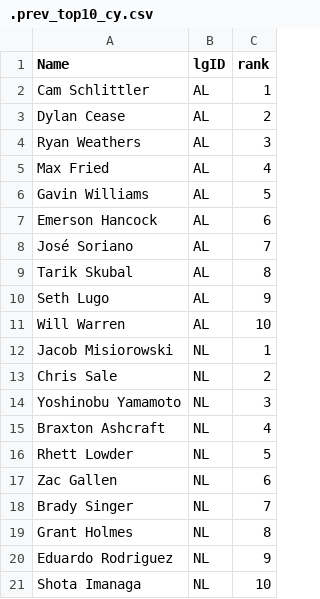
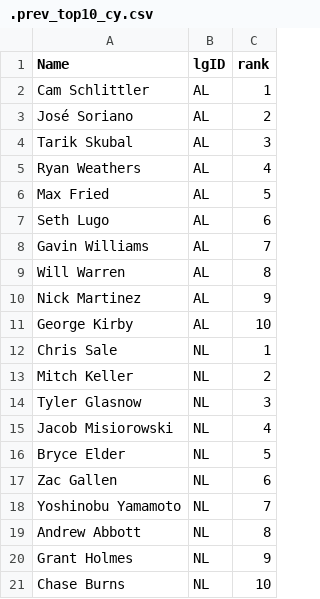
Before and after one commit to jeffwarr4/mlb-awards-predictor, a CSV file: predictions/2026/.prev_top10_cy.csv, drawn as a sheet.

```diff
--- a/predictions/2026/.prev_top10_cy.csv
+++ b/predictions/2026/.prev_top10_cy.csv
@@ -2,20 +2,20 @@ Name,lgID,rank
 Cam Schlittler,AL,1
-Dylan Cease,AL,2
-Ryan Weathers,AL,3
-Max Fried,AL,4
-Gavin Williams,AL,5
-Emerson Hancock,AL,6
-José Soriano,AL,7
-Tarik Skubal,AL,8
-Seth Lugo,AL,9
-Will Warren,AL,10
-Jacob Misiorowski,NL,1
-Chris Sale,NL,2
-Yoshinobu Yamamoto,NL,3
-Braxton Ashcraft,NL,4
-Rhett Lowder,NL,5
+José Soriano,AL,2
+Tarik Skubal,AL,3
+Ryan Weathers,AL,4
+Max Fried,AL,5
+Seth Lugo,AL,6
+Gavin Williams,AL,7
+Will Warren,AL,8
+Nick Martinez,AL,9
+George Kirby,AL,10
+Chris Sale,NL,1
+Mitch Keller,NL,2
+Tyler Glasnow,NL,3
+Jacob Misiorowski,NL,4
+Bryce Elder,NL,5
 Zac Gallen,NL,6
-Brady Singer,NL,7
-Grant Holmes,NL,8
-Eduardo Rodriguez,NL,9
-Shota Imanaga,NL,10
+Yoshinobu Yamamoto,NL,7
+Andrew Abbott,NL,8
+Grant Holmes,NL,9
+Chase Burns,NL,10
```
Also changed, not shown: predictions/2026/.prev_top10_mvp.csv, predictions/2026/top5_flat_cy.csv, 10 other files.
